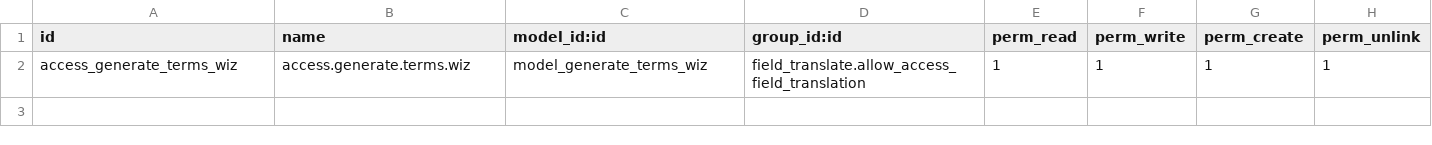
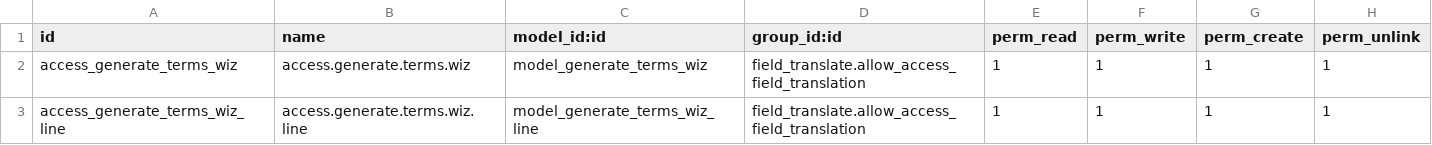
Before and after one commit to hanimtm/Alemlaq, a CSV file: field_translate/security/ir.model.access.csv, drawn as a sheet; the diff names each change by its address in the sheet, - before the commit and + after, or states it on an @@ line.

Commit message:
[ADD] Field Translate

```diff
--- a/field_translate/security/ir.model.access.csv
+++ b/field_translate/security/ir.model.access.csv
+row 3: access_generate_terms_wiz_line | access.generate.terms.wiz.line | model_generate_terms_wiz_line | field_translate.allow_access_field_translation | 1 | 1 | 1 | 1
```
Also changed, not shown: 5 other files.
